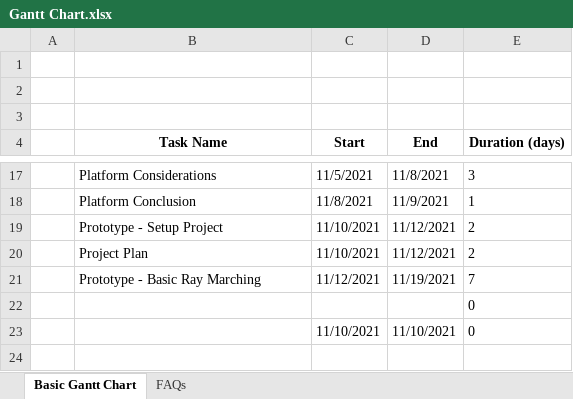
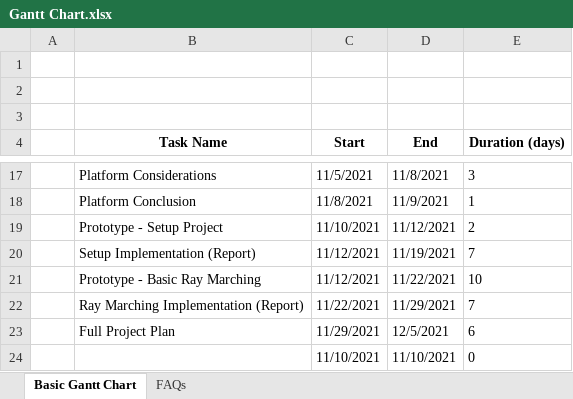
Before and after one commit to AnthonySturdy/codeql-evaluation, an Excel workbook: Documents/Gantt Chart.xlsx, sheet Basic Gantt Chart, drawn as a sheet; only a part is shown, gaps mark what is left out; values as stored, in another font and other column widths than the file's, no borders; charts and pictures and conditional formats not drawn; removed rows and columns are numbered as before the commit, all else as after; the diff names each change by its address in the sheet, - before the commit and + after, or states it on an @@ line.

Commit message:
Project plan and Gantt chart

```diff
--- a/Documents/Gantt Chart.xlsx (sheet Basic Gantt Chart)
+++ b/Documents/Gantt Chart.xlsx (sheet Basic Gantt Chart)
-row 20:  | Project Plan | 11/10/2021 | 11/12/2021 | 2
+row 20:  | Setup Implementation (Report) | 11/12/2021 | 11/19/2021 | 7
-D21 (End): 11/19/2021
+D21 (End): 11/22/2021
-E21 (Duration (days)): 7
+E21 (Duration (days)): 10
-row 22:  |  |  |  | 0
+row 22:  | Ray Marching Implementation (Report) | 11/22/2021 | 11/29/2021 | 7
+row 23:  | Full Project Plan | 11/29/2021 | 12/5/2021 | 6
```
Also changed, not shown: charts or pictures, 1 other file.
